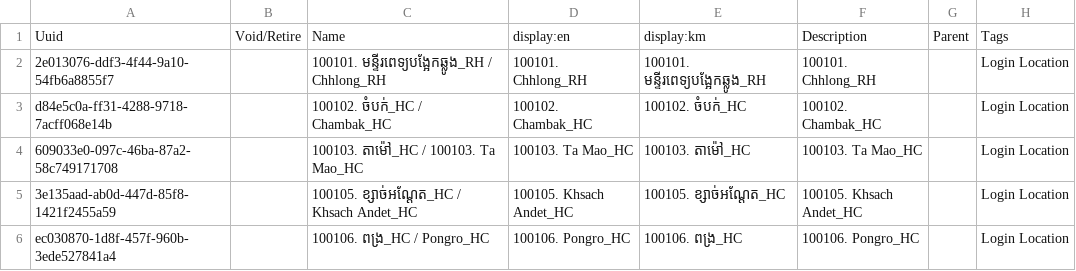
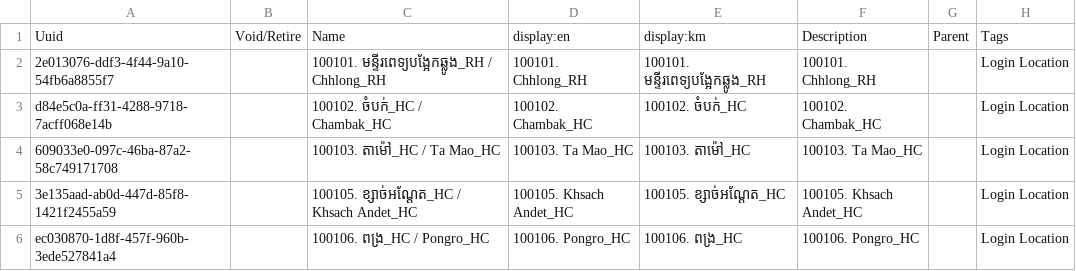
Before and after one commit to mekomsolutions/ozone-distro-cambodia, a CSV file: configs/openmrs_config/locations/locations.csv, drawn as a sheet; only a part is shown; the diff names each change by its address in the sheet, - before the commit and + after, or states it on an @@ line.

Commit message:
KH-286: Fix

```diff
--- a/configs/openmrs_config/locations/locations.csv
+++ b/configs/openmrs_config/locations/locations.csv
-C4: 100103. តាម៉ៅ_HC / 100103. Ta Mao_HC
+C4: 100103. តាម៉ៅ_HC / Ta Mao_HC
```
